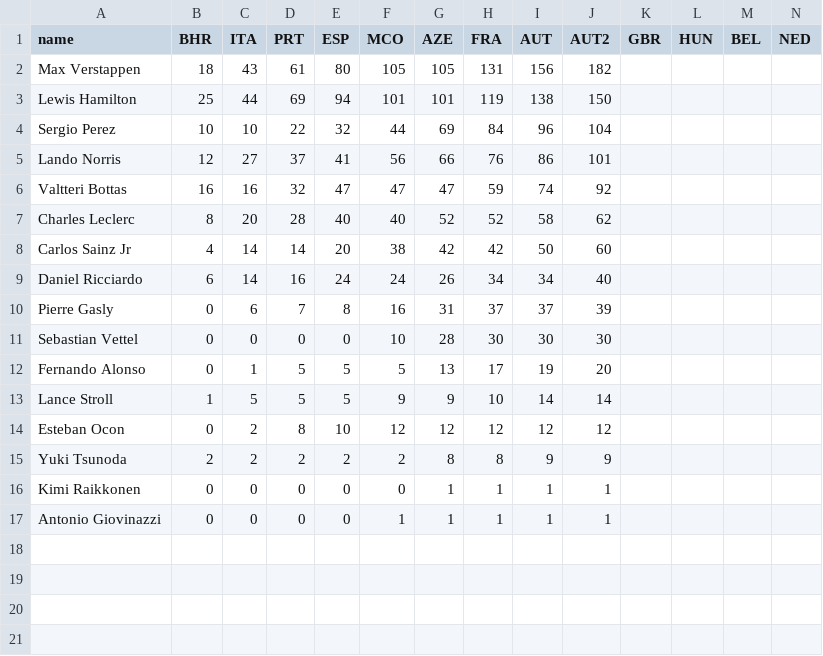
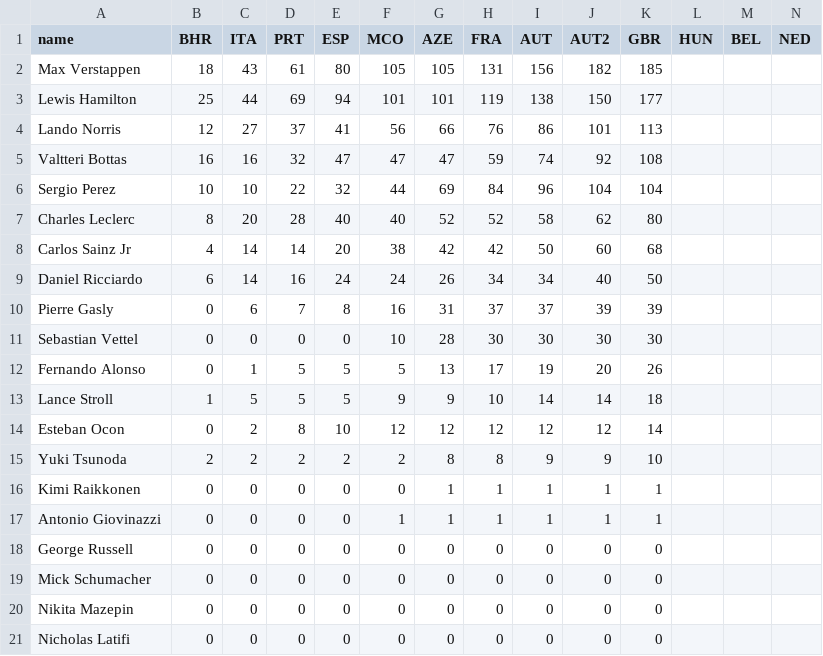
Before and after one commit to ebuddj/2021-f1standings, a CSV file: media/data/data - drivers - data.csv, drawn as a sheet; only a part is shown; removed rows and columns are numbered as before the commit, all else as after; rows hold the shown columns only; the diff names each change by its address in the sheet, - before the commit and + after, or states it on an @@ line.

Commit message:
Added driver result for Britain GB, still lacking team points

```diff
--- a/media/data/data - drivers - data.csv
+++ b/media/data/data - drivers - data.csv
-K2 (GBR): (empty)
+K2 (GBR): 185
-K3 (GBR): (empty)
+K3 (GBR): 177
-row 4: Sergio Perez | 10 | 10 | 22 | 32 | 44 | 69 | 84 | 96 | 104
-K4 (GBR): (empty)
+K4 (GBR): 113
-K5 (GBR): (empty)
+K5 (GBR): 108
+row 6: Sergio Perez | 10 | 10 | 22 | 32 | 44 | 69 | 84 | 96 | 104 | 104
-K7 (GBR): (empty)
+K7 (GBR): 80
-K8 (GBR): (empty)
+K8 (GBR): 68
-K9 (GBR): (empty)
+K9 (GBR): 50
-K10 (GBR): (empty)
+K10 (GBR): 39
-K11 (GBR): (empty)
+K11 (GBR): 30
-K12 (GBR): (empty)
+K12 (GBR): 26
-K13 (GBR): (empty)
+K13 (GBR): 18
-K14 (GBR): (empty)
+K14 (GBR): 14
-K15 (GBR): (empty)
+K15 (GBR): 10
-K16:K17 (GBR): (empty)
+K16:K17 (GBR): 1
+row 18: George Russell | 0 | 0 | 0 | 0 | 0 | 0 | 0 | 0 | 0 | 0
+row 19: Mick Schumacher | 0 | 0 | 0 | 0 | 0 | 0 | 0 | 0 | 0 | 0
+row 20: Nikita Mazepin | 0 | 0 | 0 | 0 | 0 | 0 | 0 | 0 | 0 | 0
+row 21: Nicholas Latifi | 0 | 0 | 0 | 0 | 0 | 0 | 0 | 0 | 0 | 0
```
Also changed, not shown: 1 other file.
